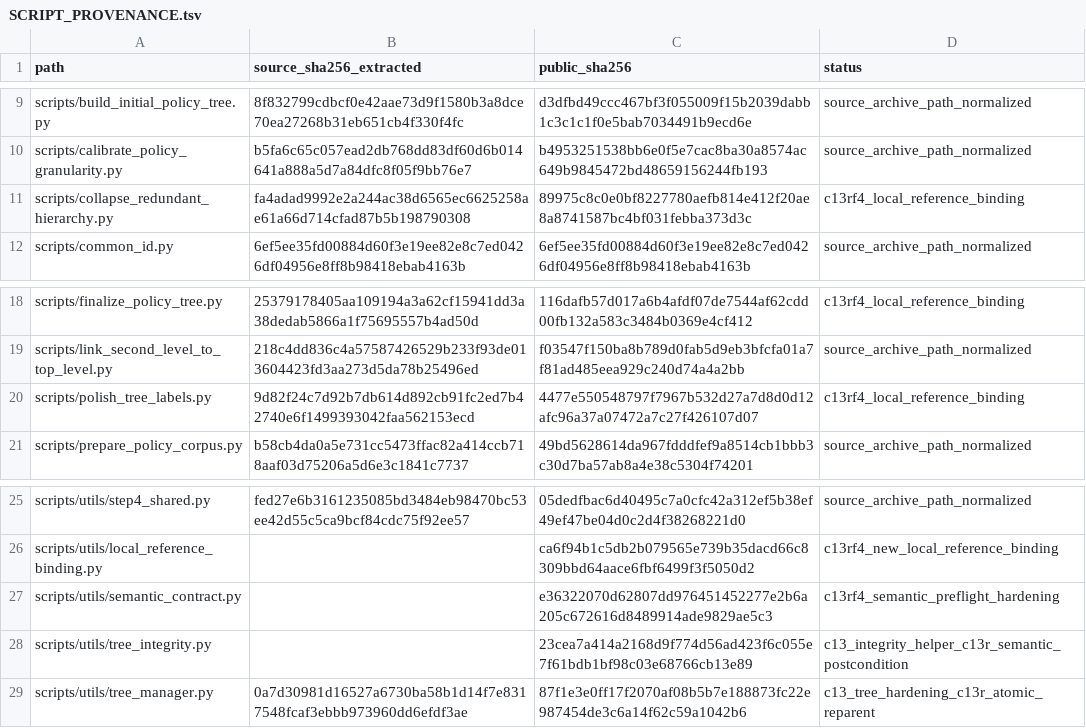
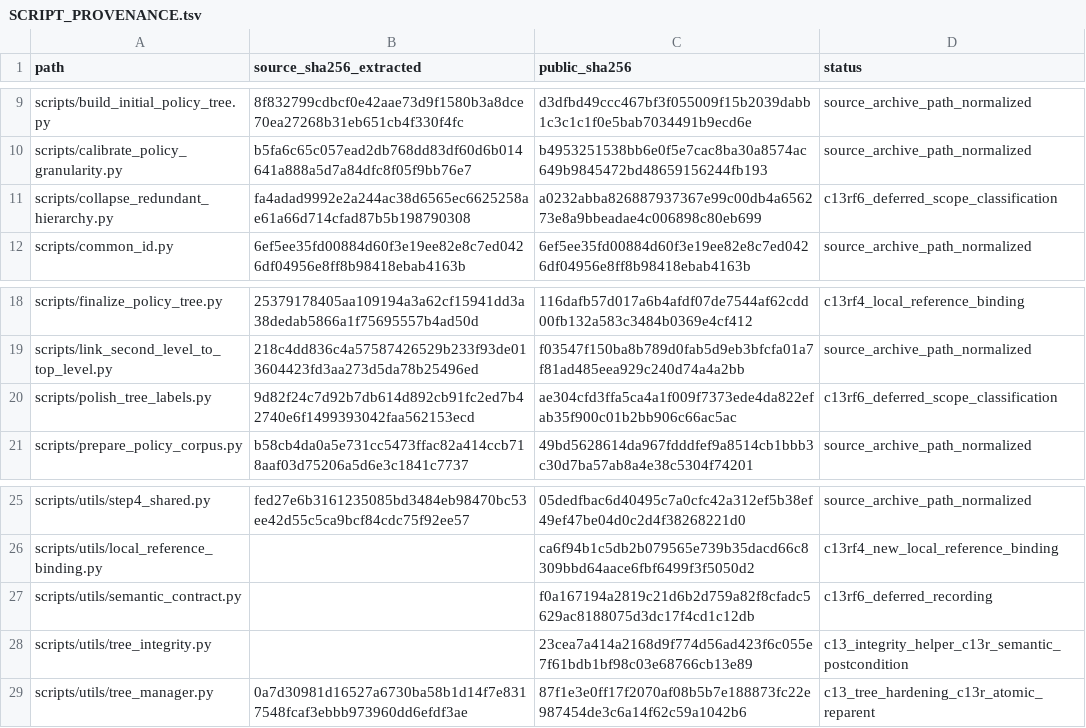
Before and after one commit to qin-chao-ren/PolicyTreeBuilder-replication, a TSV file: SCRIPT_PROVENANCE.tsv, drawn as a sheet; only a part is shown, gaps mark what is left out.

```diff
--- a/SCRIPT_PROVENANCE.tsv
+++ b/SCRIPT_PROVENANCE.tsv
@@ -10,3 +10,3 @@ scripts/build_initial_policy_tree.py	8f832799cdbcf0e42aae73d9f1580b3a8dce70ea272
 scripts/calibrate_policy_granularity.py	b5fa6c65c057ead2db768dd83df60d6b014641a888a5d7a84dfc8f05f9bb76e7	b4953251538bb6e0f5e7cac8ba30a8574ac649b9845472bd48659156244fb193	source_archive_path_normalized
-scripts/collapse_redundant_hierarchy.py	fa4adad9992e2a244ac38d6565ec6625258ae61a66d714cfad87b5b198790308	89975c8c0e0bf8227780aefb814e412f20ae8a8741587bc4bf031febba373d3c	c13rf4_local_reference_binding
+scripts/collapse_redundant_hierarchy.py	fa4adad9992e2a244ac38d6565ec6625258ae61a66d714cfad87b5b198790308	a0232abba826887937367e99c00db4a656273e8a9bbeadae4c006898c80eb699	c13rf6_deferred_scope_classification
 scripts/common_id.py	6ef5ee35fd00884d60f3e19ee82e8c7ed0426df04956e8ff8b98418ebab4163b	6ef5ee35fd00884d60f3e19ee82e8c7ed0426df04956e8ff8b98418ebab4163b	source_archive_path_normalized
@@ -19,3 +19,3 @@ scripts/finalize_policy_tree.py	25379178405aa109194a3a62cf15941dd3a38dedab5866a1
 scripts/link_second_level_to_top_level.py	218c4dd836c4a57587426529b233f93de013604423fd3aa273d5da78b25496ed	f03547f150ba8b789d0fab5d9eb3bfcfa01a7f81ad485eea929c240d74a4a2bb	source_archive_path_normalized
-scripts/polish_tree_labels.py	9d82f24c7d92b7db614d892cb91fc2ed7b42740e6f1499393042faa562153ecd	4477e550548797f7967b532d27a7d8d0d12afc96a37a07472a7c27f426107d07	c13rf4_local_reference_binding
+scripts/polish_tree_labels.py	9d82f24c7d92b7db614d892cb91fc2ed7b42740e6f1499393042faa562153ecd	ae304cfd3ffa5ca4a1f009f7373ede4da822efab35f900c01b2bb906c66ac5ac	c13rf6_deferred_scope_classification
 scripts/prepare_policy_corpus.py	b58cb4da0a5e731cc5473ffac82a414ccb718aaf03d75206a5d6e3c1841c7737	49bd5628614da967fdddfef9a8514cb1bbb3c30d7ba57ab8a4e38c5304f74201	source_archive_path_normalized
@@ -26,3 +26,3 @@ scripts/utils/step4_shared.py	fed27e6b3161235085bd3484eb98470bc53ee42d55c5ca9bcf
 scripts/utils/local_reference_binding.py		ca6f94b1c5db2b079565e739b35dacd66c8309bbd64aace6fbf6499f3f5050d2	c13rf4_new_local_reference_binding
-scripts/utils/semantic_contract.py		e36322070d62807dd976451452277e2b6a205c672616d8489914ade9829ae5c3	c13rf4_semantic_preflight_hardening
+scripts/utils/semantic_contract.py		f0a167194a2819c21d6b2d759a82f8cfadc5629ac8188075d3dc17f4cd1c12db	c13rf6_deferred_recording
 scripts/utils/tree_integrity.py		23cea7a414a2168d9f774d56ad423f6c055e7f61bdb1bf98c03e68766cb13e89	c13_integrity_helper_c13r_semantic_postcondition
```
Also changed, not shown: FILE_INDEX.tsv, 5 other files.
